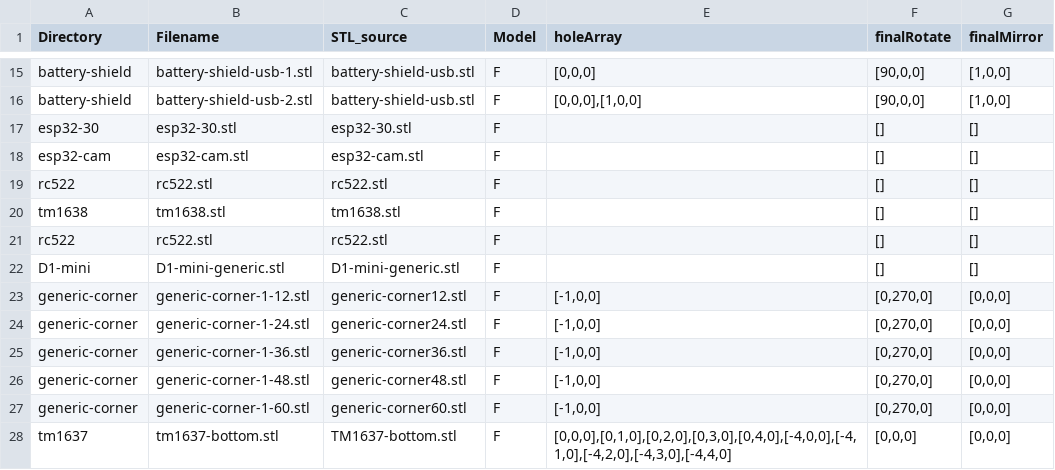
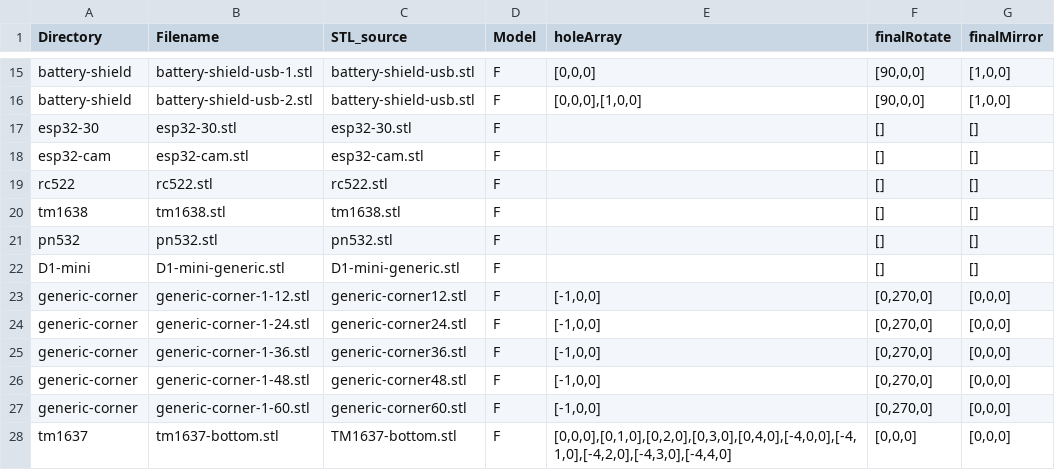
Before and after one commit to phiphi33/block, a CSV file: electronic-parts.csv, drawn as a sheet; only a part is shown, gaps mark what is left out.

```diff
--- a/electronic-parts.csv
+++ b/electronic-parts.csv
@@ -20,3 +20,3 @@ rc522;rc522.stl;rc522.stl;F;;[];[]
 tm1638;tm1638.stl;tm1638.stl;F;;[];[]
-rc522;rc522.stl;rc522.stl;F;;[];[]
+pn532;pn532.stl;pn532.stl;F;;[];[]
 D1-mini;D1-mini-generic.stl;D1-mini-generic.stl;F;;[];[]
```
Also changed, not shown: 1 other file.
